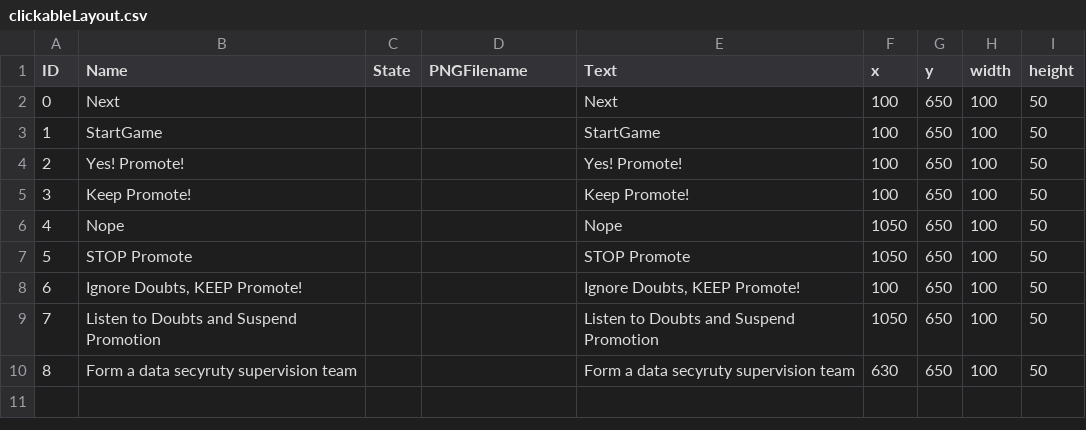
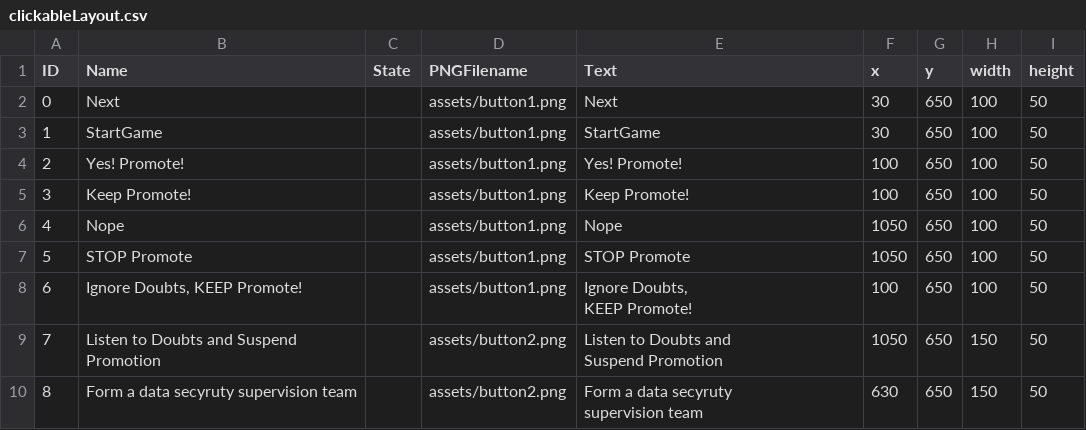
Before and after one commit to Harting514/YikProject-3, a CSV file: data/clickableLayout.csv, drawn as a sheet.

```diff
--- a/data/clickableLayout.csv
+++ b/data/clickableLayout.csv
@@ -1,10 +1,13 @@
 ID,Name,State,PNGFilename,Text,x,y,width,height
-0,Next,,,Next,100,650,100,50
-1,StartGame,,,StartGame,100,650,100,50
-2,Yes! Promote!,,,Yes! Promote!,100,650,100,50
-3,Keep Promote!,,,Keep Promote!,100,650,100,50
-4,Nope,,,Nope,1050,650,100,50
-5,STOP Promote,,,STOP Promote,1050,650,100,50
-6,"Ignore Doubts, KEEP Promote!",,,"Ignore Doubts, KEEP Promote!",100,650,100,50
-7,Listen to Doubts and Suspend Promotion,,,Listen to Doubts and Suspend Promotion,1050,650,100,50
-8,Form a data secyruty supervision team,,,Form a data secyruty supervision team,630,650,100,50
+0,Next,,assets/button1.png,Next,30,650,100,50
+1,StartGame,,assets/button1.png,StartGame,30,650,100,50
+2,Yes! Promote!,,assets/button1.png,Yes! Promote!,100,650,100,50
+3,Keep Promote!,,assets/button1.png,Keep Promote!,100,650,100,50
+4,Nope,,assets/button1.png,Nope,1050,650,100,50
+5,STOP Promote,,assets/button1.png,STOP Promote,1050,650,100,50
+6,"Ignore Doubts, KEEP Promote!",,assets/button1.png,"Ignore Doubts,
+KEEP Promote!",100,650,100,50
+7,Listen to Doubts and Suspend Promotion,,assets/button2.png,"Listen to Doubts and
+Suspend Promotion",1050,650,150,50
+8,Form a data secyruty supervision team,,assets/button2.png,"Form a data secyruty
+supervision team",630,650,150,50
```
Also changed, not shown: data/Content.csv, data/adventureStates.csv, 25 other files.
